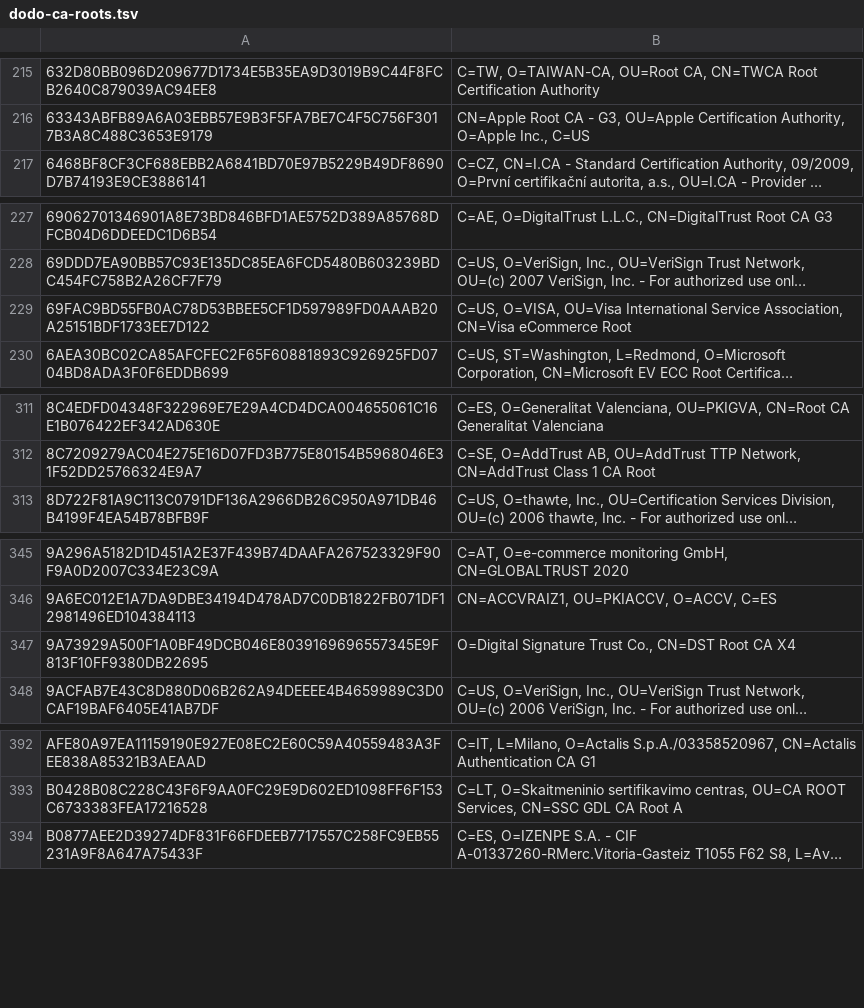
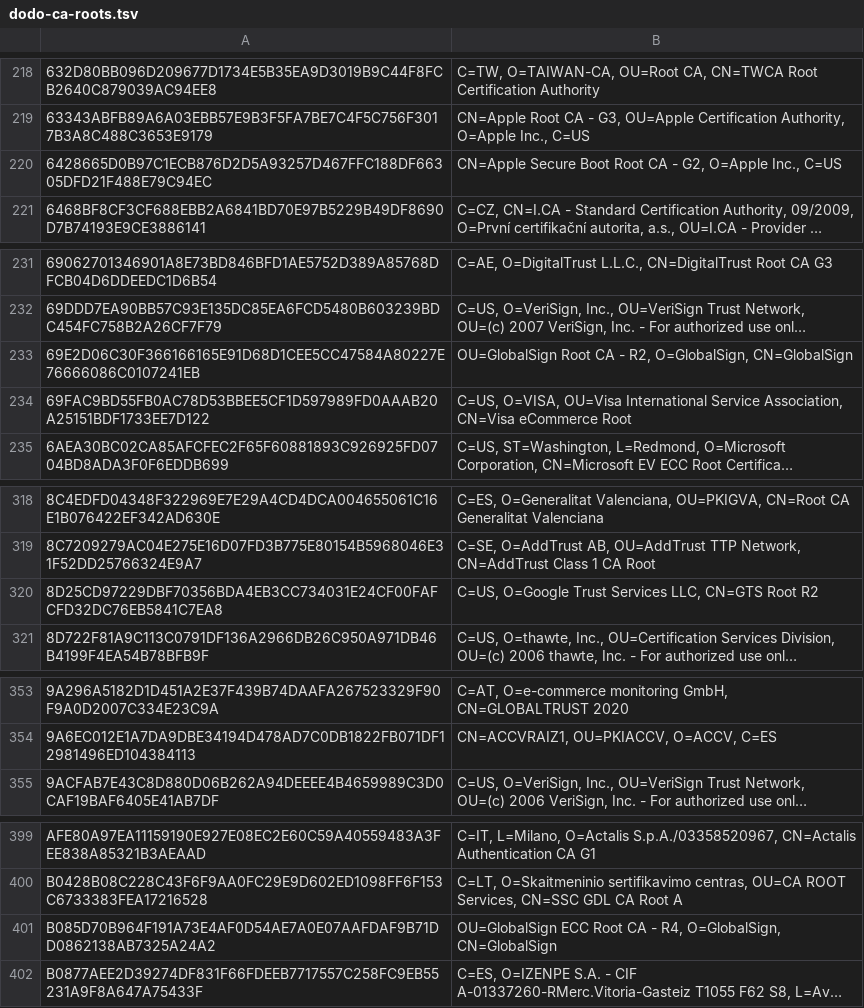
Before and after one commit to sectigo/CTLogs-AcceptedRoots, a TSV file: tsv/dodo-ca-roots.tsv, drawn as a sheet; only a part is shown, gaps mark what is left out; long unchanged cells end in …; removed rows and columns are numbered as before the commit, all else as after; the diff covers the shown part only; the diff names each change by its address in the sheet, - before the commit and + after, or states it on an @@ line.

```diff
--- a/tsv/dodo-ca-roots.tsv
+++ b/tsv/dodo-ca-roots.tsv
+row 220: 6428665D0B97C1ECB876D2D5A93257D467FFC188DF66305DFD21F488E79C94EC | CN=Apple Secure Boot Root CA - G2, O=Apple Inc., C=US
+row 233: 69E2D06C30F366166165E91D68D1CEE5CC47584A80227E76666086C0107241EB | OU=GlobalSign Root CA - R2, O=GlobalSign, CN=GlobalSign
+row 320: 8D25CD97229DBF70356BDA4EB3CC734031E24CF00FAFCFD32DC76EB5841C7EA8 | C=US, O=Google Trust Services LLC, CN=GTS Root R2
-row 347: 9A73929A500F1A0BF49DCB046E8039169696557345E9F813F10FF9380DB22695 | O=Digital Signature Trust Co., CN=DST Root CA X4
+row 401: B085D70B964F191A73E4AF0D54AE7A0E07AAFDAF9B71DD0862138AB7325A24A2 | OU=GlobalSign ECC Root CA - R4, O=GlobalSign, CN=GlobalSign
```
Also changed, not shown: 9 added rows and 2 removed rows elsewhere in this file, tsv/mammoth-ca-roots.tsv, tsv/sabre-ca-roots.tsv, 3 other files.
